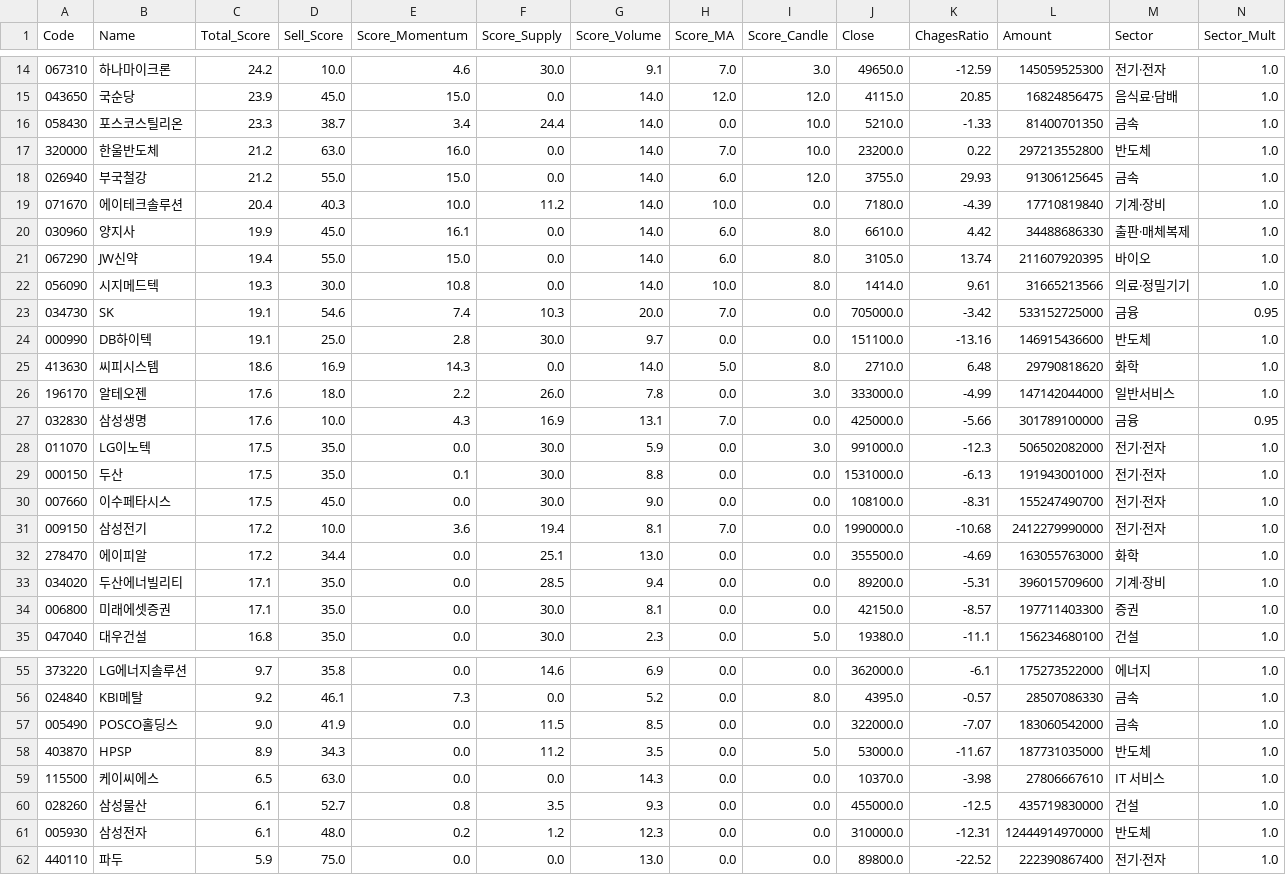
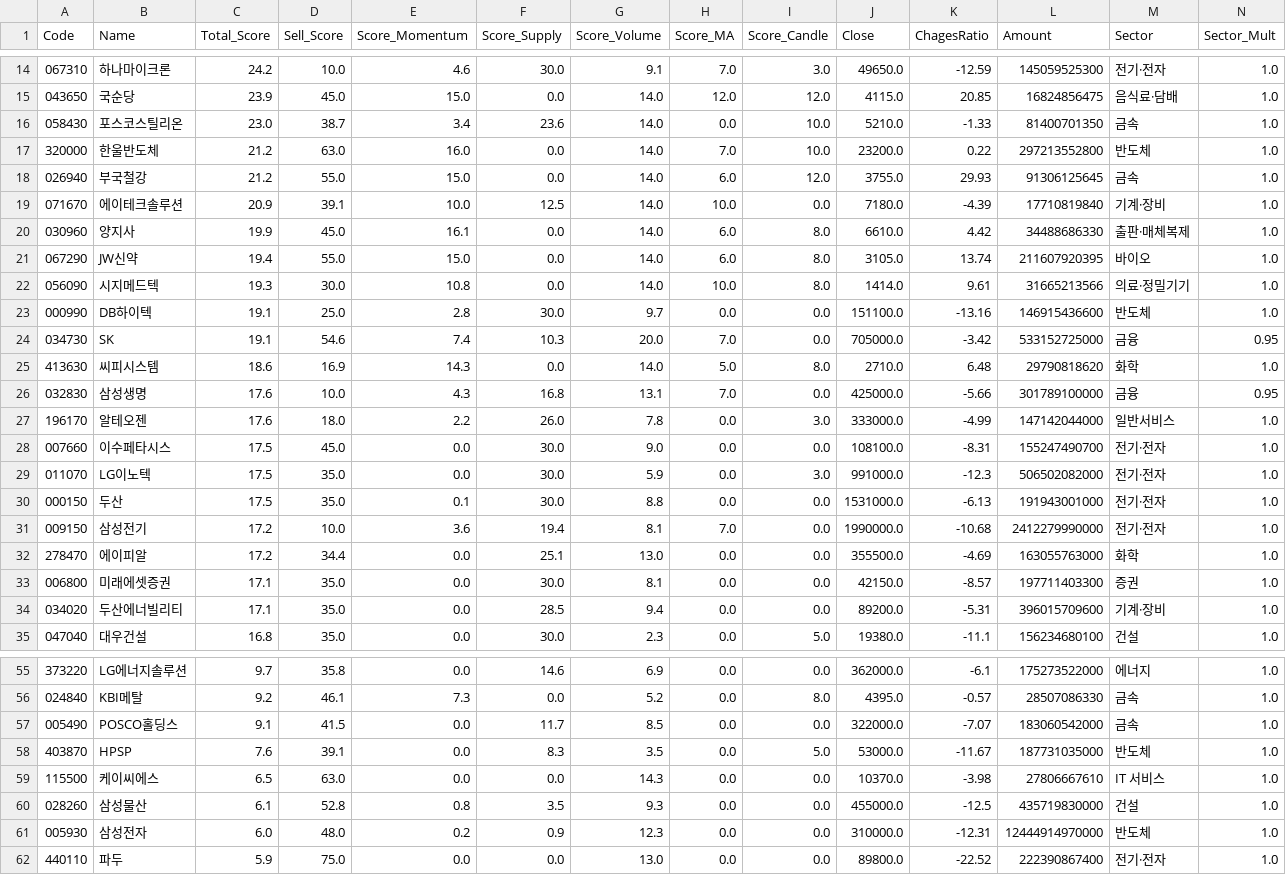
Before and after one commit to k2000kms-del/gd3-market-hub, a CSV file: data/df_quant_final.csv, drawn as a sheet; only a part is shown, gaps mark what is left out; removed rows and columns are numbered as before the commit, all else as after; rows hold the shown columns only; the diff covers the shown part only; the diff names each change by its address in the sheet, - before the commit and + after, or states it on an @@ line.

```diff
--- a/data/df_quant_final.csv
+++ b/data/df_quant_final.csv
-C16 (Total_Score): 23.3
+C16 (Total_Score): 23.0
-F16 (Score_Supply): 24.4
+F16 (Score_Supply): 23.6
-C19 (Total_Score): 20.4
+C19 (Total_Score): 20.9
-D19 (Sell_Score): 40.3
+D19 (Sell_Score): 39.1
-F19 (Score_Supply): 11.2
+F19 (Score_Supply): 12.5
@@ row 24 moved to row 23: 000990 @@
+row 26: 032830 | 삼성생명 | 17.6 | 10.0 | 4.3 | 16.8 | 13.1 | 7.0 | 0.0 | 425000.0 | -5.66 | 301789100000 | 금융 | 0.95
-row 27: 032830 | 삼성생명 | 17.6 | 10.0 | 4.3 | 16.9 | 13.1 | 7.0 | 0.0 | 425000.0 | -5.66 | 301789100000 | 금융 | 0.95
@@ row 30 moved to row 28: 007660 @@
@@ row 34 moved to row 33: 006800 @@
-C57 (Total_Score): 9.0
+C57 (Total_Score): 9.1
-D57 (Sell_Score): 41.9
+D57 (Sell_Score): 41.5
-F57 (Score_Supply): 11.5
+F57 (Score_Supply): 11.7
-C58 (Total_Score): 8.9
+C58 (Total_Score): 7.6
-D58 (Sell_Score): 34.3
+D58 (Sell_Score): 39.1
-F58 (Score_Supply): 11.2
+F58 (Score_Supply): 8.3
-D60 (Sell_Score): 52.7
+D60 (Sell_Score): 52.8
-C61 (Total_Score): 6.1
+C61 (Total_Score): 6.0
-F61 (Score_Supply): 1.2
+F61 (Score_Supply): 0.9
```
Also changed, not shown: 2 moved rows and 1 edited cell elsewhere in this file, data/df_full_market.csv, data/df_high_density.csv, 1 other file.
